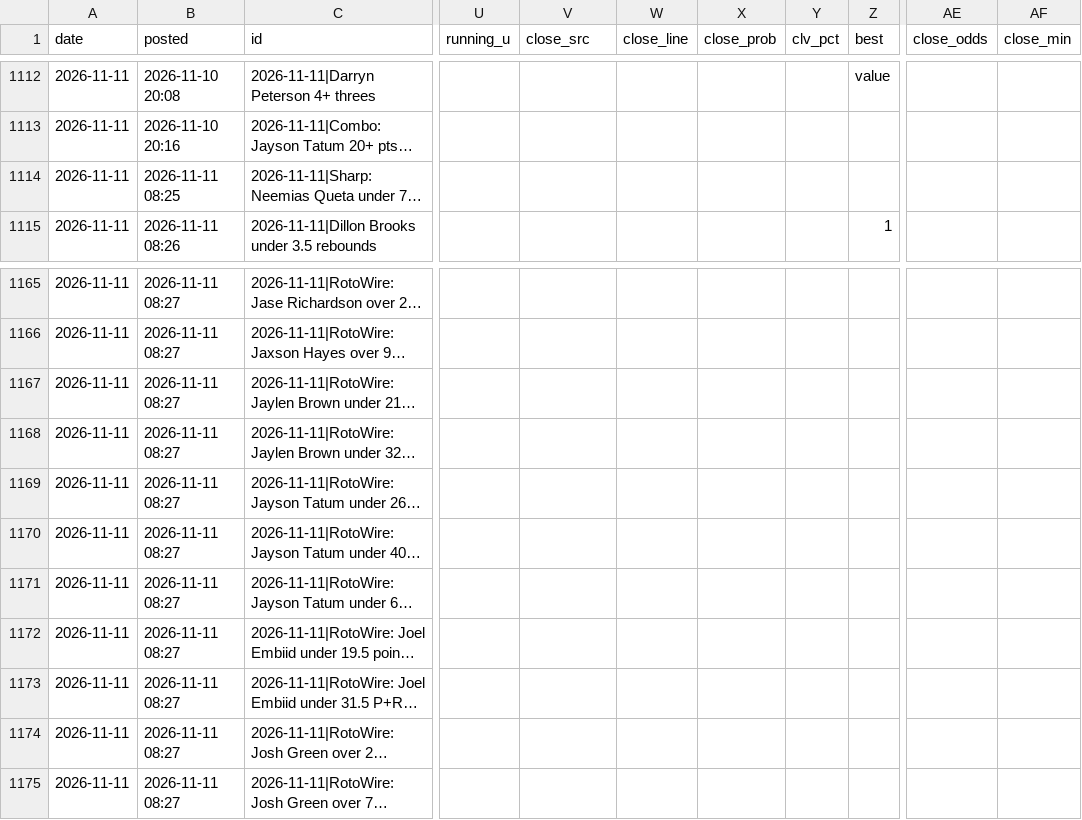
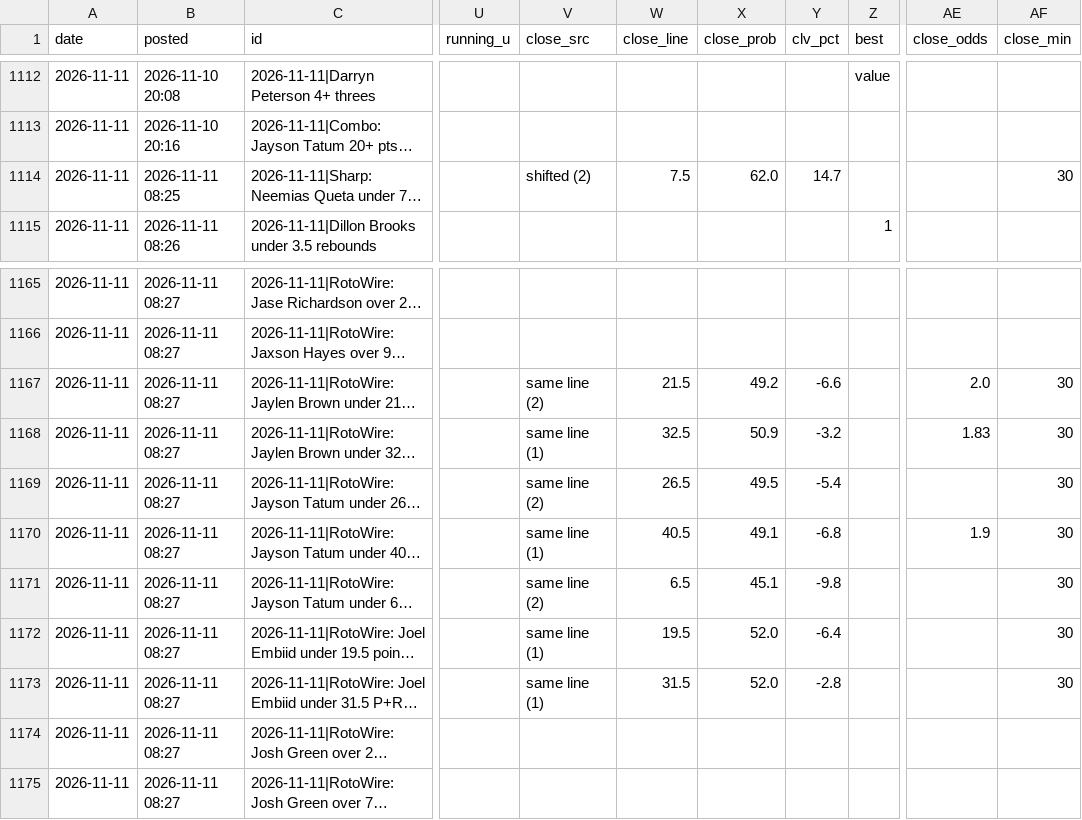
Before and after one commit to andrewkyriacou1993-lang/claudiopunt, a CSV file: data/history.csv, drawn as a sheet; only a part is shown, gaps mark what is left out; long unchanged cells end in …; the diff covers the shown part only; the diff names each change by its address in the sheet, - before the commit and + after, or states it on an @@ line.

```diff
--- a/data/history.csv
+++ b/data/history.csv
-V1114 (close_src): (empty)
+V1114 (close_src): shifted (2)
-W1114 (close_line): (empty)
+W1114 (close_line): 7.5
-X1114 (close_prob): (empty)
+X1114 (close_prob): 62.0
-Y1114 (clv_pct): (empty)
+Y1114 (clv_pct): 14.7
-AF1114 (close_min): (empty)
+AF1114 (close_min): 30
-V1167 (close_src): (empty)
+V1167 (close_src): same line (2)
-W1167 (close_line): (empty)
+W1167 (close_line): 21.5
-X1167 (close_prob): (empty)
+X1167 (close_prob): 49.2
-Y1167 (clv_pct): (empty)
+Y1167 (clv_pct): -6.6
-AE1167 (close_odds): (empty)
+AE1167 (close_odds): 2.0
-AF1167:AF1173 (close_min): (empty)
+AF1167:AF1173 (close_min): 30
-V1168 (close_src): (empty)
+V1168 (close_src): same line (1)
-W1168 (close_line): (empty)
+W1168 (close_line): 32.5
-X1168 (close_prob): (empty)
+X1168 (close_prob): 50.9
-Y1168 (clv_pct): (empty)
+Y1168 (clv_pct): -3.2
-AE1168 (close_odds): (empty)
+AE1168 (close_odds): 1.83
-V1169 (close_src): (empty)
+V1169 (close_src): same line (2)
-W1169 (close_line): (empty)
+W1169 (close_line): 26.5
-X1169 (close_prob): (empty)
+X1169 (close_prob): 49.5
-Y1169 (clv_pct): (empty)
+Y1169 (clv_pct): -5.4
-V1170 (close_src): (empty)
+V1170 (close_src): same line (1)
-W1170 (close_line): (empty)
+W1170 (close_line): 40.5
-X1170 (close_prob): (empty)
+X1170 (close_prob): 49.1
-Y1170 (clv_pct): (empty)
+Y1170 (clv_pct): -6.8
-AE1170 (close_odds): (empty)
+AE1170 (close_odds): 1.9
-V1171 (close_src): (empty)
+V1171 (close_src): same line (2)
-W1171 (close_line): (empty)
+W1171 (close_line): 6.5
-X1171 (close_prob): (empty)
+X1171 (close_prob): 45.1
-Y1171 (clv_pct): (empty)
+Y1171 (clv_pct): -9.8
-V1172:V1173 (close_src): (empty)
+V1172:V1173 (close_src): same line (1)
-W1172 (close_line): (empty)
+W1172 (close_line): 19.5
-X1172:X1173 (close_prob): (empty)
+X1172:X1173 (close_prob): 52.0
-Y1172 (clv_pct): (empty)
+Y1172 (clv_pct): -6.4
-W1173 (close_line): (empty)
+W1173 (close_line): 31.5
-Y1173 (clv_pct): (empty)
+Y1173 (clv_pct): -2.8
```
Also changed, not shown: 106 edited cells elsewhere in this file, data/best.csv, data/bets.csv, 6 other files.
